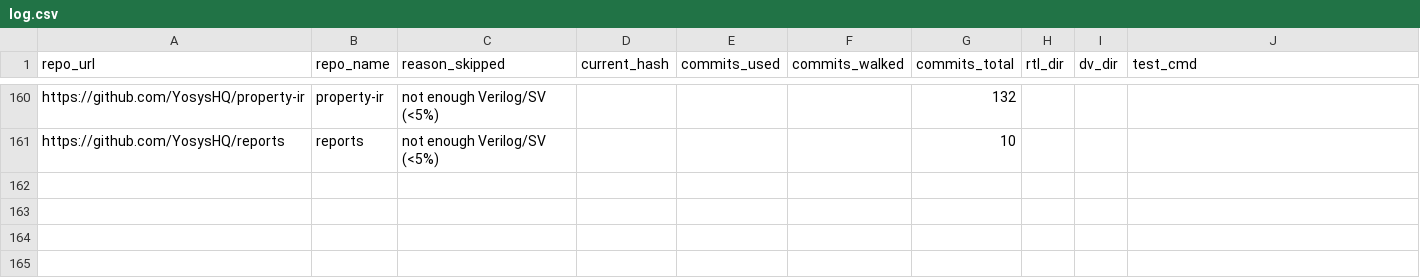
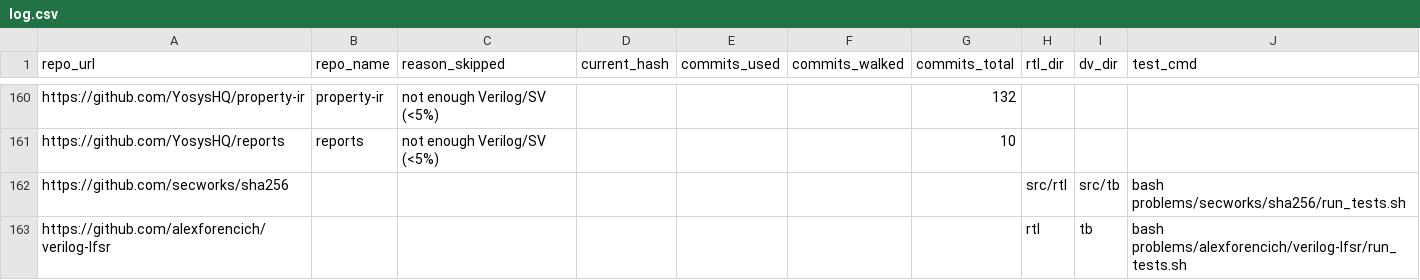
Before and after one commit to sifferman/verilog_dv_benchmarks, a CSV file: problems/log.csv, drawn as a sheet; only a part is shown, gaps mark what is left out; the diff covers the shown part only; the diff names each change by its address in the sheet, - before the commit and + after, or states it on an @@ line.

```diff
--- a/problems/log.csv
+++ b/problems/log.csv
+row 162: https://github.com/secworks/sha256 |  |  |  |  |  |  | src/rtl | src/tb | bash problems/secworks/sha256/run_tests.sh
+row 163: https://github.com/alexforencich/verilog-lfsr |  |  |  |  |  |  | rtl | tb | bash problems/alexforencich/verilog-lfsr/run_tests.sh
```
Also changed, not shown: 1 added row and 12 edited cells elsewhere in this file, 25 other files.
